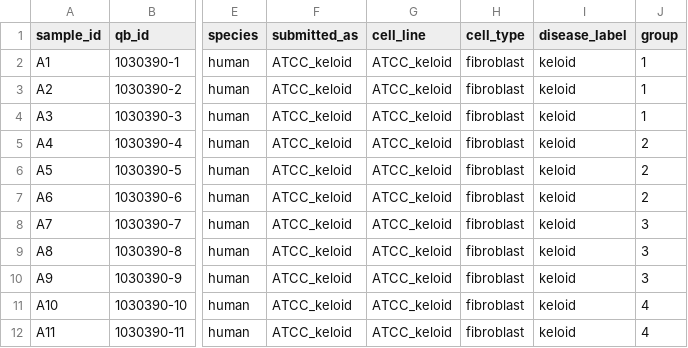
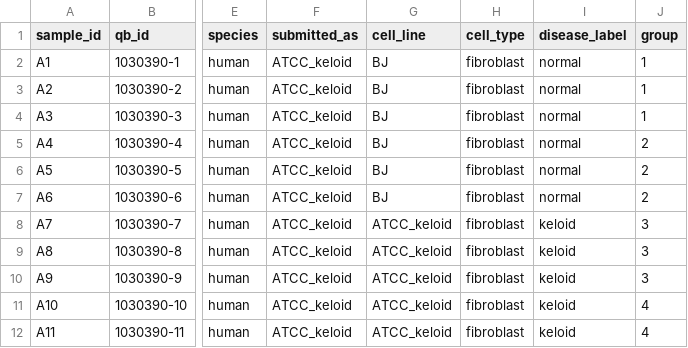
Before and after one commit to willibmwang/DermTrace, a CSV file: data/processed/tsaolab_o2/per_order/1030390_human.meta-USE.csv, drawn as a sheet; only a part is shown, gaps mark what is left out; the diff names each change by its address in the sheet, - before the commit and + after, or states it on an @@ line.

```diff
--- a/data/processed/tsaolab_o2/per_order/1030390_human.meta-USE.csv
+++ b/data/processed/tsaolab_o2/per_order/1030390_human.meta-USE.csv
-G2:G7 (cell_line): ATCC_keloid
+G2:G7 (cell_line): BJ
-I2:I7 (disease_label): keloid
+I2:I7 (disease_label): normal
```
Also changed, not shown: data/processed/tsaolab_o2/qc/qc_identity.csv, data/processed/tsaolab_o2/qc/run_qc.tsv, 17 other files.
